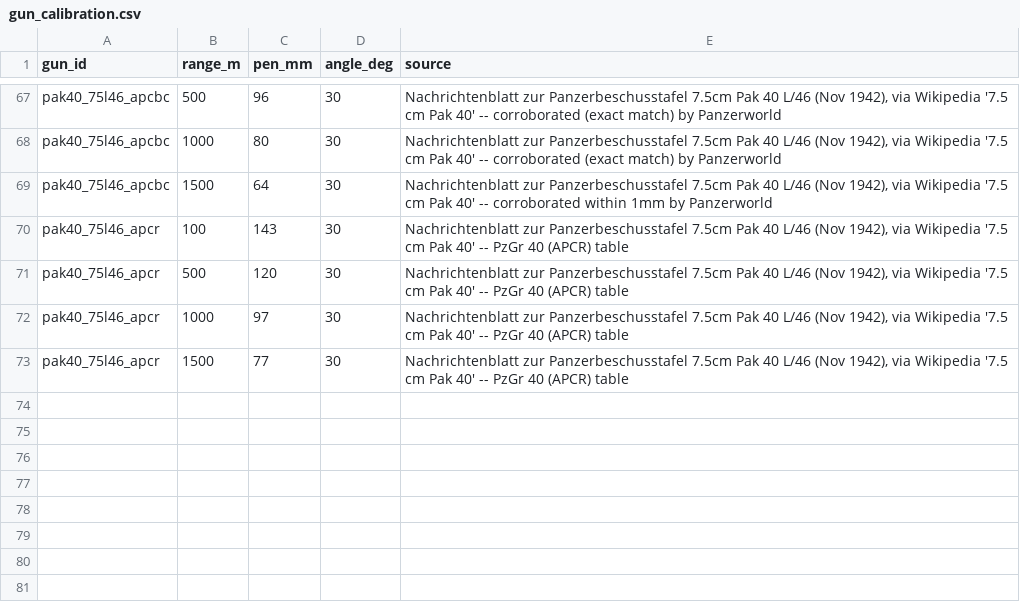
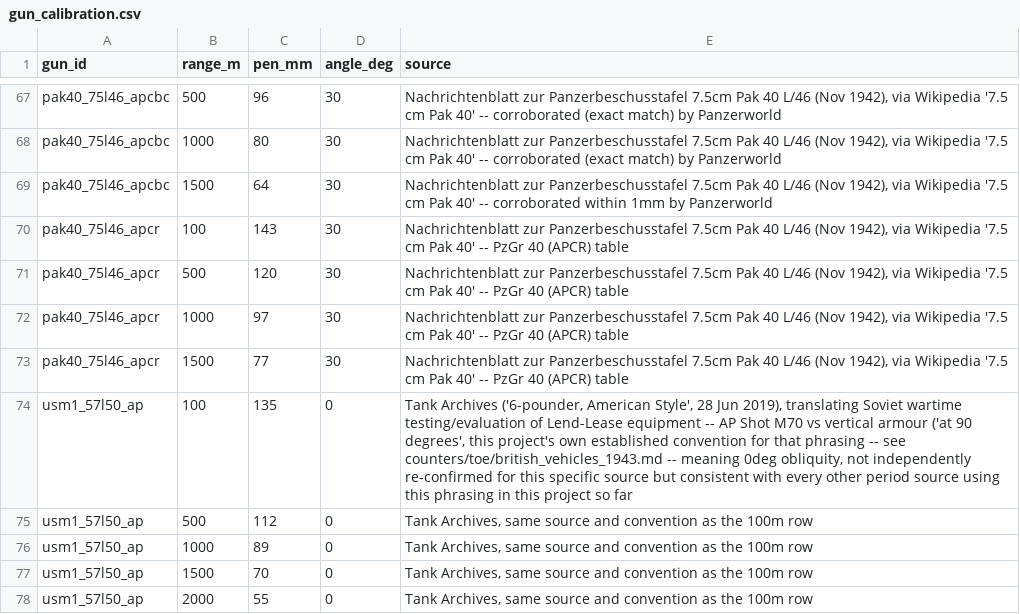
Before and after one commit to spugnoid/wdr-wargame, a CSV file: counters/armor_calc/data/gun_calibration.csv, drawn as a sheet; only a part is shown, gaps mark what is left out.

```diff
--- a/counters/armor_calc/data/gun_calibration.csv
+++ b/counters/armor_calc/data/gun_calibration.csv
@@ -73 +73,6 @@ pak40_75l46_apcr,1000,97,30,"Nachrichtenblatt zur Panzerbeschusstafel 7.5cm Pak
 pak40_75l46_apcr,1500,77,30,"Nachrichtenblatt zur Panzerbeschusstafel 7.5cm Pak 40 L/46 (Nov 1942), via Wikipedia '7.5 cm Pak 40' -- PzGr 40 (APCR) table"
+usm1_57l50_ap,100,135,0,"Tank Archives ('6-pounder, American Style', 28 Jun 2019), translating Soviet wartime testing/evaluation of Lend-Lease equipment -- AP Shot M70 vs vertical armour ('at 90 degrees', this project's own established convention for that phrasing -- see counters/toe/british_vehicles_1943.md -- meaning 0deg obliquity, not independently re-confirmed for this specific source but consistent with every other period source using this phrasing in this project so far"
+usm1_57l50_ap,500,112,0,"Tank Archives, same source and convention as the 100m row"
+usm1_57l50_ap,1000,89,0,"Tank Archives, same source and convention as the 100m row"
+usm1_57l50_ap,1500,70,0,"Tank Archives, same source and convention as the 100m row"
+usm1_57l50_ap,2000,55,0,"Tank Archives, same source and convention as the 100m row"
```
Also changed, not shown: counters/armor_calc/data/guns.csv, counters/armor_calc/gun_curves_output.csv, 12 other files.
